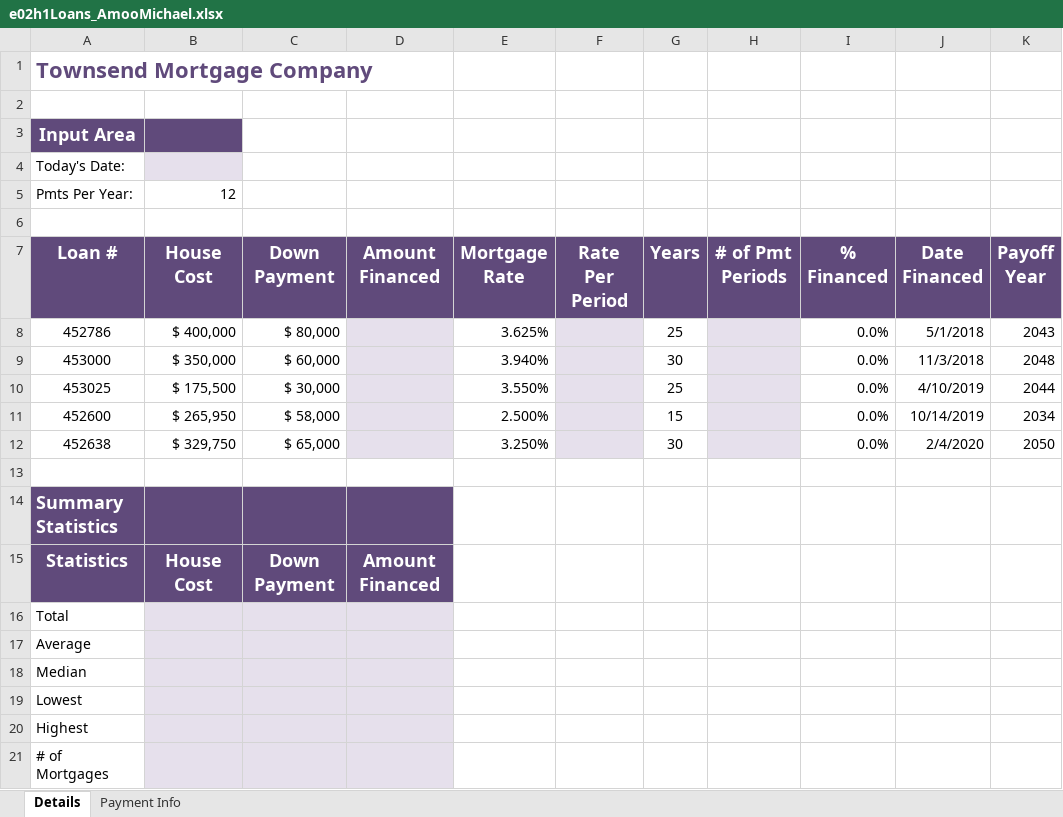
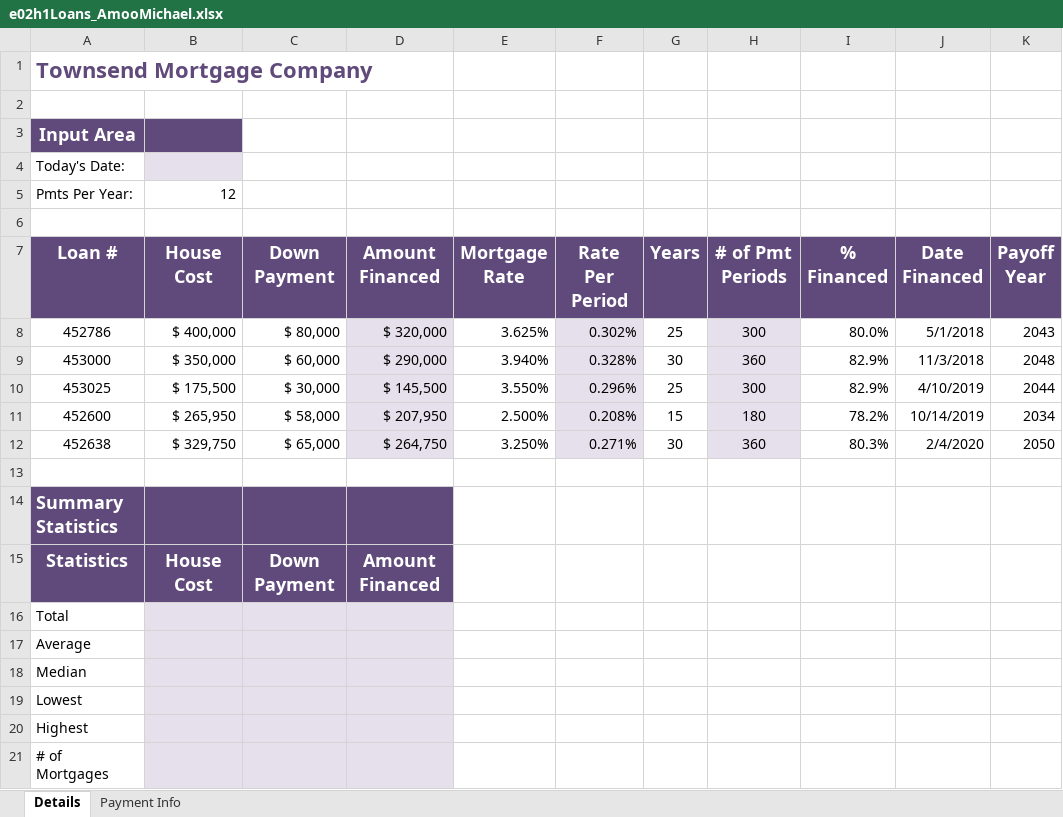
Before and after one commit to SilentRequiem/HU-CSC-Work, an Excel workbook: CSC 120 34/Excel/Chapter 2/e02h1Loans_AmooMichael.xlsx, sheet Details, drawn as a sheet; values as stored, in another font and other column widths than the file's, no borders; the diff names each change by its address in the sheet, - before the commit and + after, or states it on an @@ line.

Commit message:
4/1/24

```diff
--- a/CSC 120 34/Excel/Chapter 2/e02h1Loans_AmooMichael.xlsx (sheet Details)
+++ b/CSC 120 34/Excel/Chapter 2/e02h1Loans_AmooMichael.xlsx (sheet Details)
-D8 (Amount Financed): (empty)
+D8 (Amount Financed): $ 320,000
-F8 (Rate Per Period): (empty)
+F8 (Rate Per Period): 0.302%
-H8 (# of Pmt Periods): (empty)
+H8 (# of Pmt Periods): 300
-I8 (% Financed): 0.0%
+I8 (% Financed): 80.0%
-D9 (Amount Financed): (empty)
+D9 (Amount Financed): $ 290,000
-F9 (Rate Per Period): (empty)
+F9 (Rate Per Period): 0.328%
-H9 (# of Pmt Periods): (empty)
+H9 (# of Pmt Periods): 360
-I9:I10 (% Financed): 0.0%
+I9:I10 (% Financed): 82.9%
-D10 (Amount Financed): (empty)
+D10 (Amount Financed): $ 145,500
-F10 (Rate Per Period): (empty)
+F10 (Rate Per Period): 0.296%
-H10 (# of Pmt Periods): (empty)
+H10 (# of Pmt Periods): 300
-D11 (Amount Financed): (empty)
+D11 (Amount Financed): $ 207,950
-F11 (Rate Per Period): (empty)
+F11 (Rate Per Period): 0.208%
-H11 (# of Pmt Periods): (empty)
+H11 (# of Pmt Periods): 180
-I11 (% Financed): 0.0%
+I11 (% Financed): 78.2%
-D12 (Amount Financed): (empty)
+D12 (Amount Financed): $ 264,750
-F12 (Rate Per Period): (empty)
+F12 (Rate Per Period): 0.271%
-H12 (# of Pmt Periods): (empty)
+H12 (# of Pmt Periods): 360
-I12 (% Financed): 0.0%
+I12 (% Financed): 80.3%
```
Also changed, not shown: sheet Payment Info.
